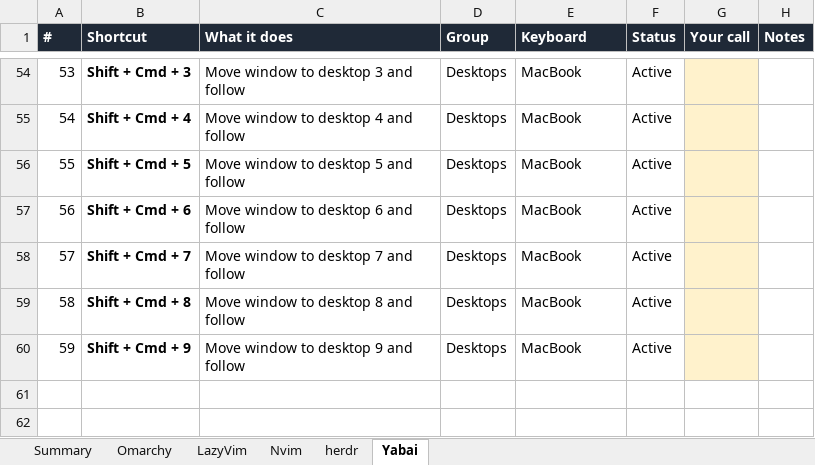
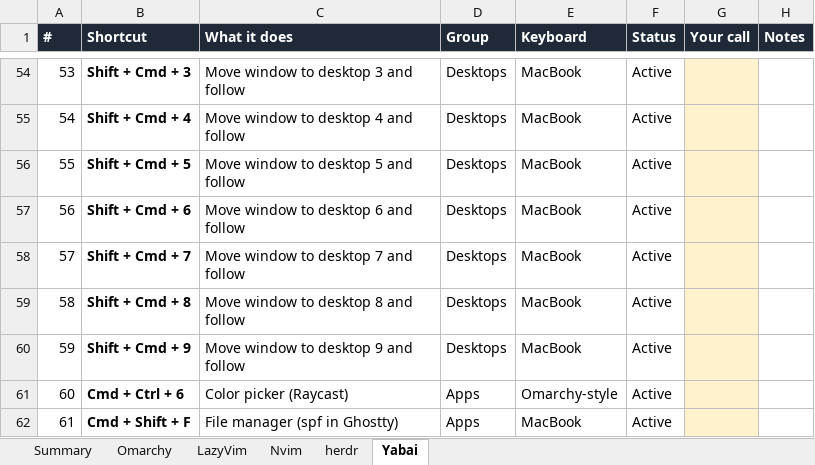
Before and after one commit to krlmrr/dotfiles, an Excel workbook: docs/keyboard-shortcuts.xlsx, sheet Yabai, drawn as a sheet; only a part is shown, gaps mark what is left out; values as stored, in another font and other column widths than the file's, no borders; conditional formats not drawn; the diff names each change by its address in the sheet, - before the commit and + after, or states it on an @@ line.

Commit message:
feat: drop workspace 10 and monitor focus keys, super+ctrl+6 raycast color picker and super+shift+f spf on the mac, omarchy default column in the sheet

```diff
--- a/docs/keyboard-shortcuts.xlsx (sheet Yabai)
+++ b/docs/keyboard-shortcuts.xlsx (sheet Yabai)
+row 61: 60 | Cmd + Ctrl + 6 | Color picker (Raycast) | Apps | Omarchy-style | Active
+row 62: 61 | Cmd + Shift + F | File manager (spf in Ghostty) | Apps | MacBook | Active
```
Also changed, not shown: sheet Omarchy, sheet Summary, sheet LazyVim, 4 other files.
